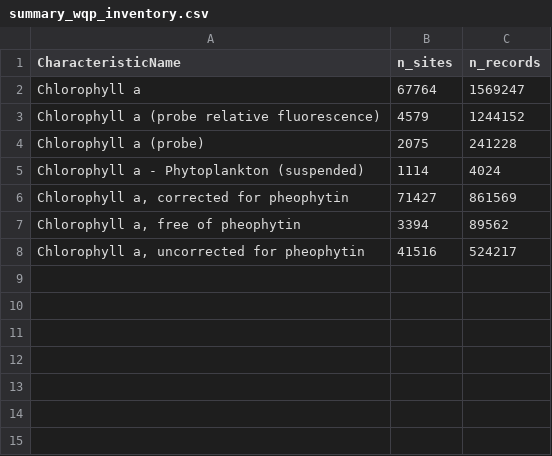
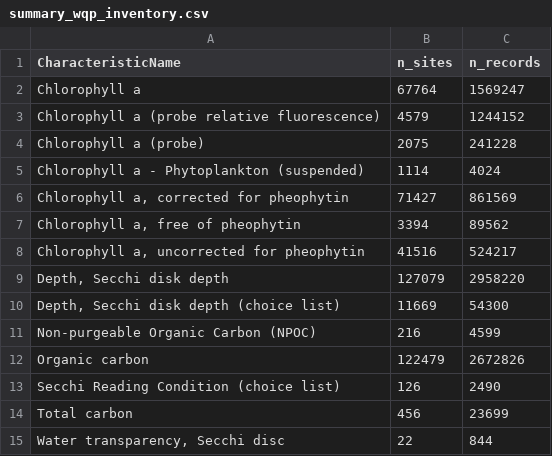
Before and after one commit to mbrousil/AquaMatch_download_WQP, a CSV file: 1_inventory/log/summary_wqp_inventory.csv, drawn as a sheet; the diff names each change by its address in the sheet, - before the commit and + after, or states it on an @@ line.

```diff
--- a/1_inventory/log/summary_wqp_inventory.csv
+++ b/1_inventory/log/summary_wqp_inventory.csv
+row 9: Depth, Secchi disk depth | 127079 | 2958220
+row 10: Depth, Secchi disk depth (choice list) | 11669 | 54300
+row 11: Non-purgeable Organic Carbon (NPOC) | 216 | 4599
+row 12: Organic carbon | 122479 | 2672826
+row 13: Secchi Reading Condition (choice list) | 126 | 2490
+row 14: Total carbon | 456 | 23699
+row 15: Water transparency, Secchi disc | 22 | 844
```
Also changed, not shown: 2_download/log/summary_wqp_data.csv, 14 other files.
